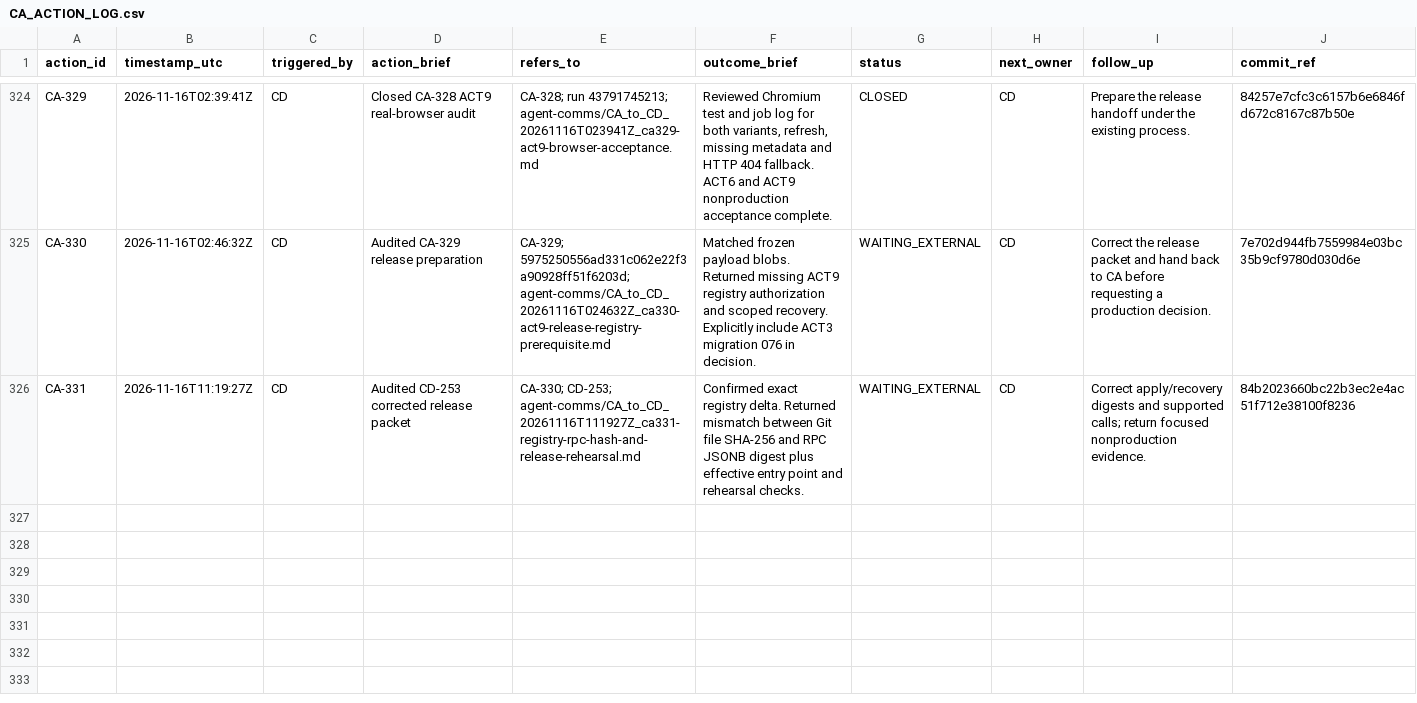
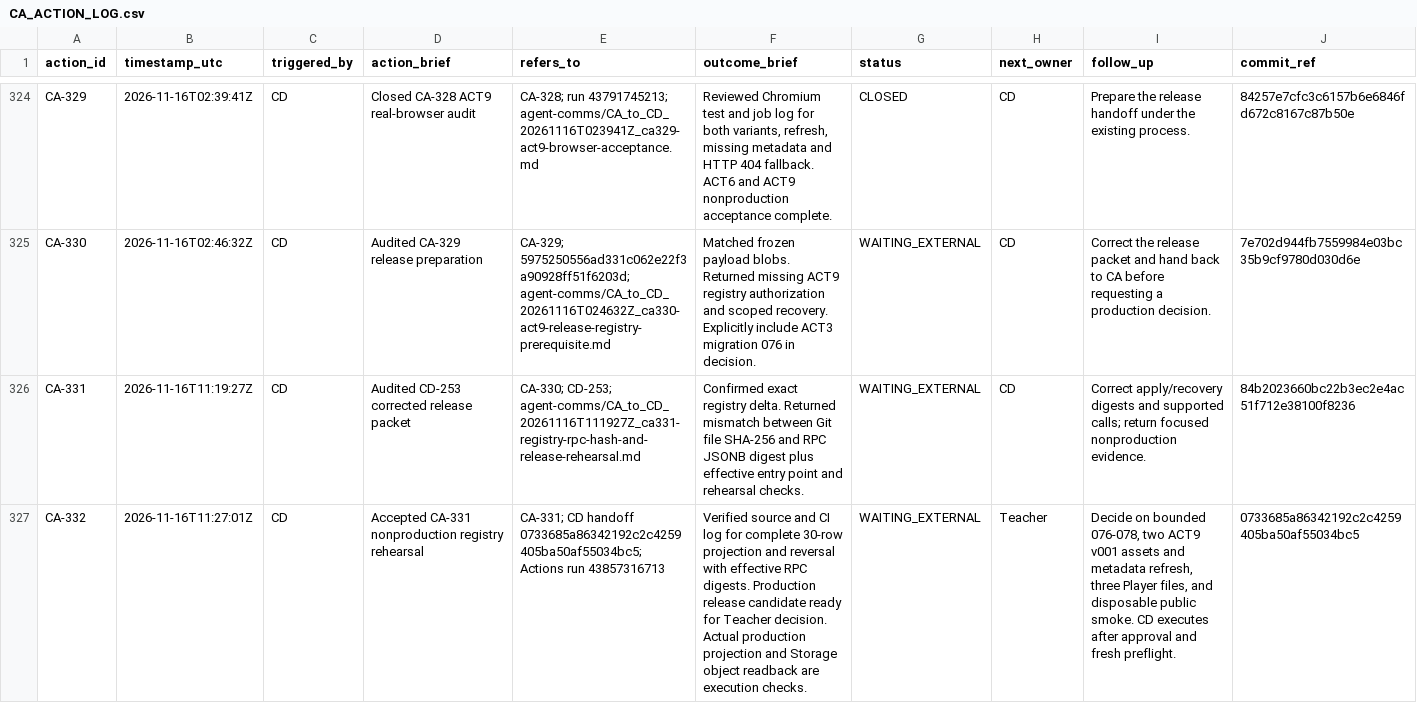
Before and after one commit to meifeng202309-commits/GAL-Escape-Castle, a CSV file: docs/logs/CA_ACTION_LOG.csv, drawn as a sheet; only a part is shown, gaps mark what is left out; the diff names each change by its address in the sheet, - before the commit and + after, or states it on an @@ line.

Commit message:
Record CA-332 technical acceptance and pending Teacher release decision

```diff
--- a/docs/logs/CA_ACTION_LOG.csv
+++ b/docs/logs/CA_ACTION_LOG.csv
+row 327: CA-332 | 2026-11-16T11:27:01Z | CD | Accepted CA-331 nonproduction registry rehearsal | CA-331; CD handoff 0733685a86342192c2c4259405ba50af55034bc5; Actions run 43857316713 | Verified source and CI log for complete 30-row projection and reversal with effective RPC digests. Production release candidate ready for Teacher decision. Actual production projection and Storage object readback are execution checks. | WAITING_EXTERNAL | Teacher | Decide on bounded 076-078, two ACT9 v001 assets and metadata refresh, three Player files, and disposable public smoke. CD executes after approval and fresh preflight. | 0733685a86342192c2c4259405ba50af55034bc5
```
